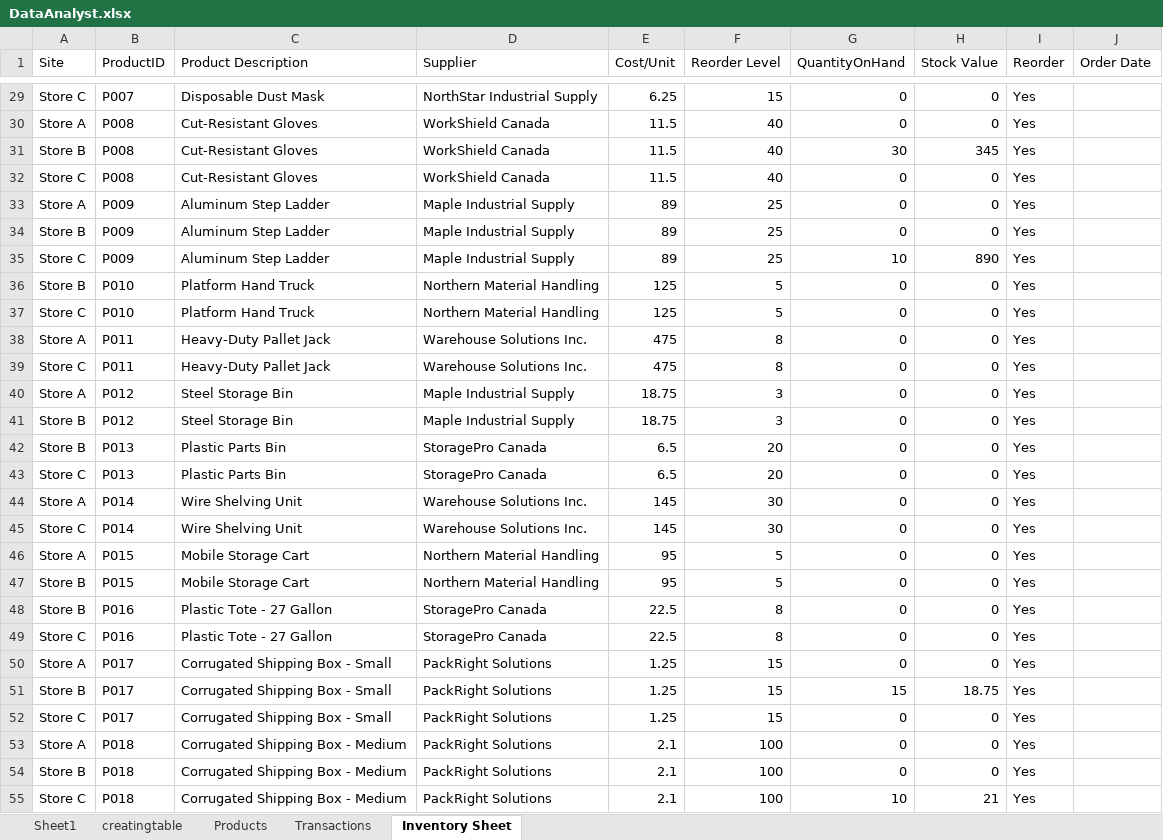
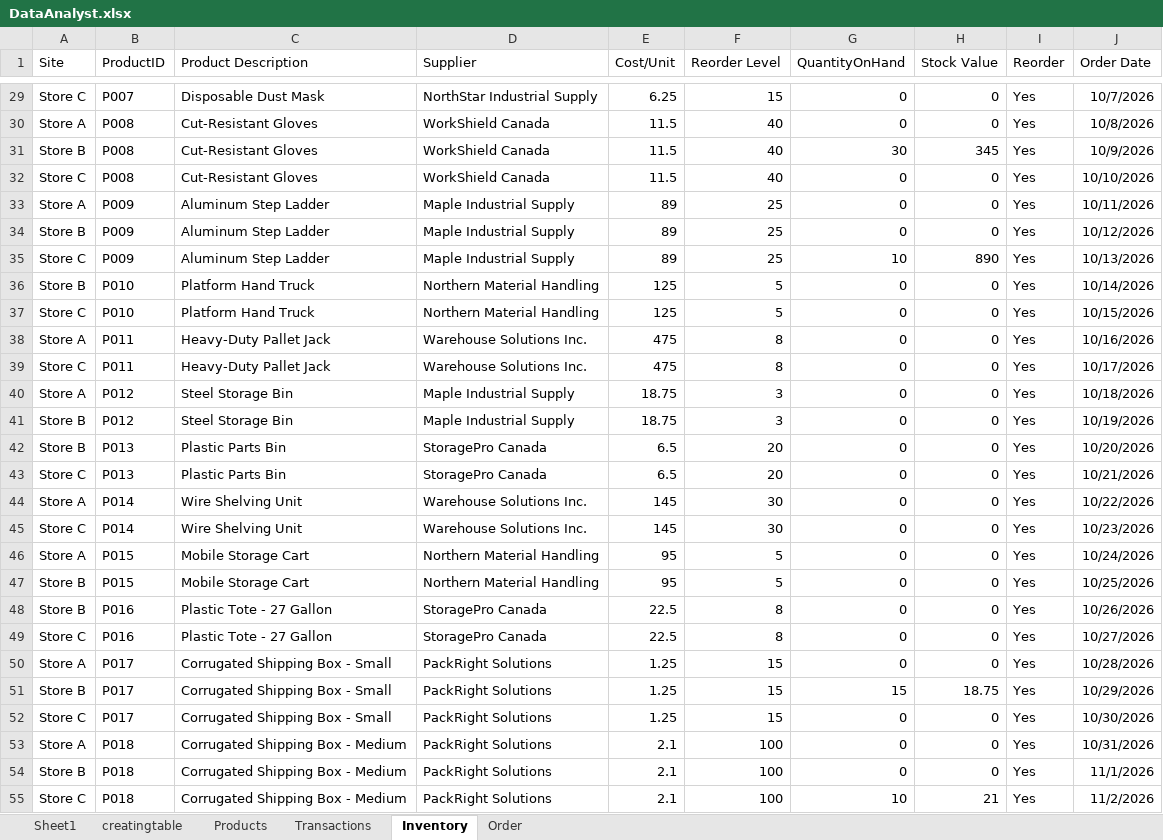
Before and after one commit to malikmcnish/Data, an Excel workbook: DataAnalyst.xlsx, sheet Inventory, drawn as a sheet; only a part is shown, gaps mark what is left out; values as stored, in another font and other column widths than the file's, no borders; conditional formats and table styles not drawn; the diff covers the shown part only; the diff names each change by its address in the sheet, - before the commit and + after, or states it on an @@ line.

Commit message:
Update DataAnalyst.xlsx
created order sheet

```diff
--- a/DataAnalyst.xlsx (sheet Inventory)
+++ b/DataAnalyst.xlsx (sheet Inventory)
-sheet tab: Inventory Sheet
+sheet tab: Inventory
+sheet tab: Order
-J29 (Order Date): (empty)
+J29 (Order Date): 10/7/2026
-J30 (Order Date): (empty)
+J30 (Order Date): 10/8/2026
-J31 (Order Date): (empty)
+J31 (Order Date): 10/9/2026
-J32 (Order Date): (empty)
+J32 (Order Date): 10/10/2026
-J33 (Order Date): (empty)
+J33 (Order Date): 10/11/2026
-J34 (Order Date): (empty)
+J34 (Order Date): 10/12/2026
-J35 (Order Date): (empty)
+J35 (Order Date): 10/13/2026
-J36 (Order Date): (empty)
+J36 (Order Date): 10/14/2026
-J37 (Order Date): (empty)
+J37 (Order Date): 10/15/2026
-J38 (Order Date): (empty)
+J38 (Order Date): 10/16/2026
-J39 (Order Date): (empty)
+J39 (Order Date): 10/17/2026
-J40 (Order Date): (empty)
+J40 (Order Date): 10/18/2026
-J41 (Order Date): (empty)
+J41 (Order Date): 10/19/2026
-J42 (Order Date): (empty)
+J42 (Order Date): 10/20/2026
-J43 (Order Date): (empty)
+J43 (Order Date): 10/21/2026
-J44 (Order Date): (empty)
+J44 (Order Date): 10/22/2026
-J45 (Order Date): (empty)
+J45 (Order Date): 10/23/2026
-J46 (Order Date): (empty)
+J46 (Order Date): 10/24/2026
-J47 (Order Date): (empty)
+J47 (Order Date): 10/25/2026
-J48 (Order Date): (empty)
+J48 (Order Date): 10/26/2026
-J49 (Order Date): (empty)
+J49 (Order Date): 10/27/2026
-J50 (Order Date): (empty)
+J50 (Order Date): 10/28/2026
-J51 (Order Date): (empty)
+J51 (Order Date): 10/29/2026
-J52 (Order Date): (empty)
+J52 (Order Date): 10/30/2026
-J53 (Order Date): (empty)
+J53 (Order Date): 10/31/2026
-J54 (Order Date): (empty)
+J54 (Order Date): 11/1/2026
-J55 (Order Date): (empty)
+J55 (Order Date): 11/2/2026
```
Also changed, not shown: 33 edited cells elsewhere in this sheet, charts or pictures.
